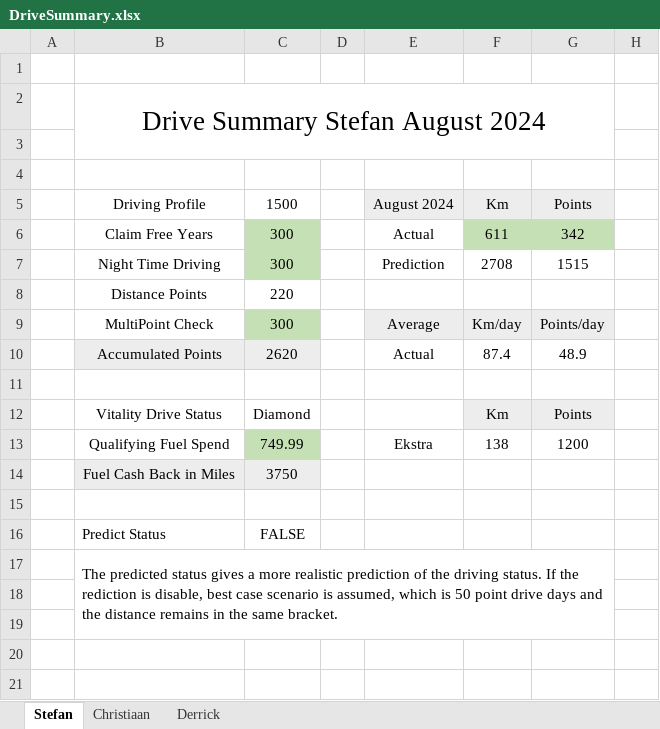
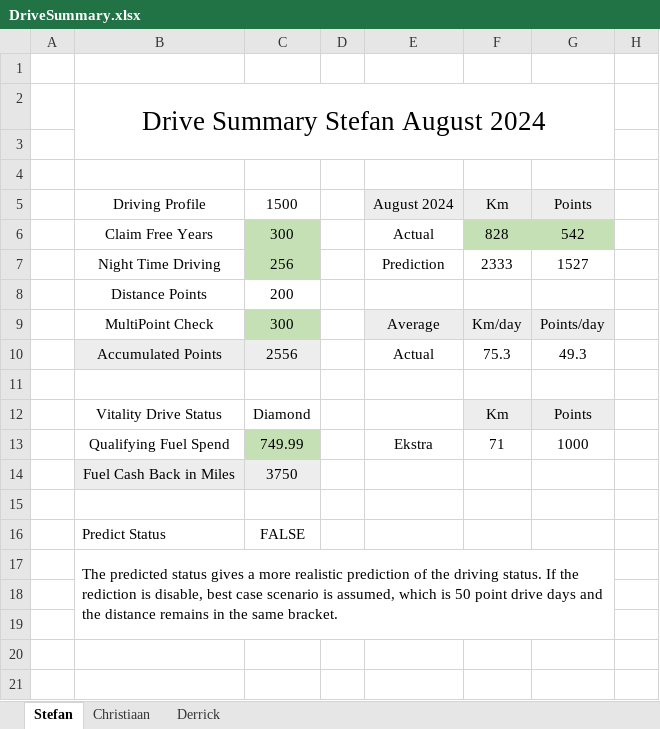
Before and after one commit to StefanObie/DriveAssistant, an Excel workbook: ExcelDriveSummary/DriveSummary.xlsx, sheet Stefan, drawn as a sheet; values as stored, in another font and other column widths than the file's, no borders; removed rows and columns are numbered as before the commit, all else as after; the diff names each change by its address in the sheet, - before the commit and + after, or states it on an @@ line.

```diff
--- a/ExcelDriveSummary/DriveSummary.xlsx (sheet Stefan)
+++ b/ExcelDriveSummary/DriveSummary.xlsx (sheet Stefan)
-F6: 611
+F6: 828
-G6: 342
+G6: 542
-row 7:  | Night Time Driving | 300 |  | Prediction | 2708 | 1515
-row 8:  | Distance Points | 220
+row 7:  | Night Time Driving | 256 |  | Prediction | 2333 | 1527
+row 8:  | Distance Points | 200
-row 10:  | Accumulated Points | 2620 |  | Actual | 87.4 | 48.9
+row 10:  | Accumulated Points | 2556 |  | Actual | 75.3 | 49.3
-F13: 138
+F13: 71
-G13: 1200
+G13: 1000
```
Also changed, not shown: sheet Derrick, sheet Christiaan, 44 other files.
